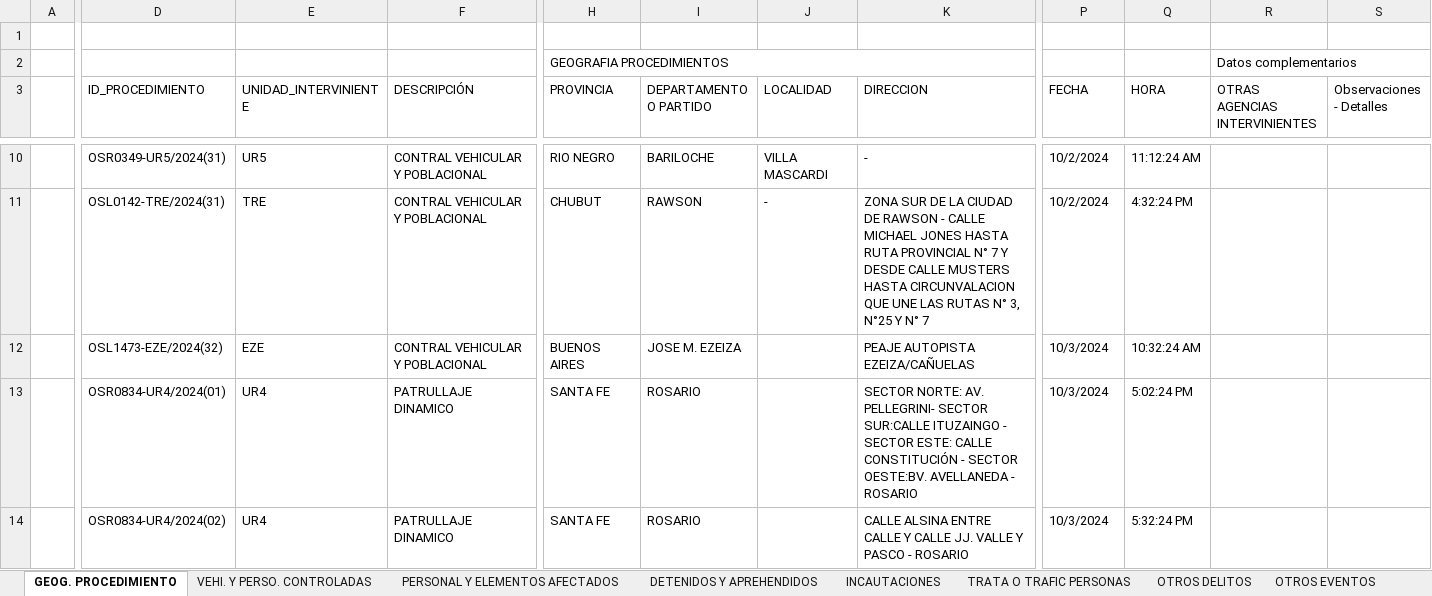
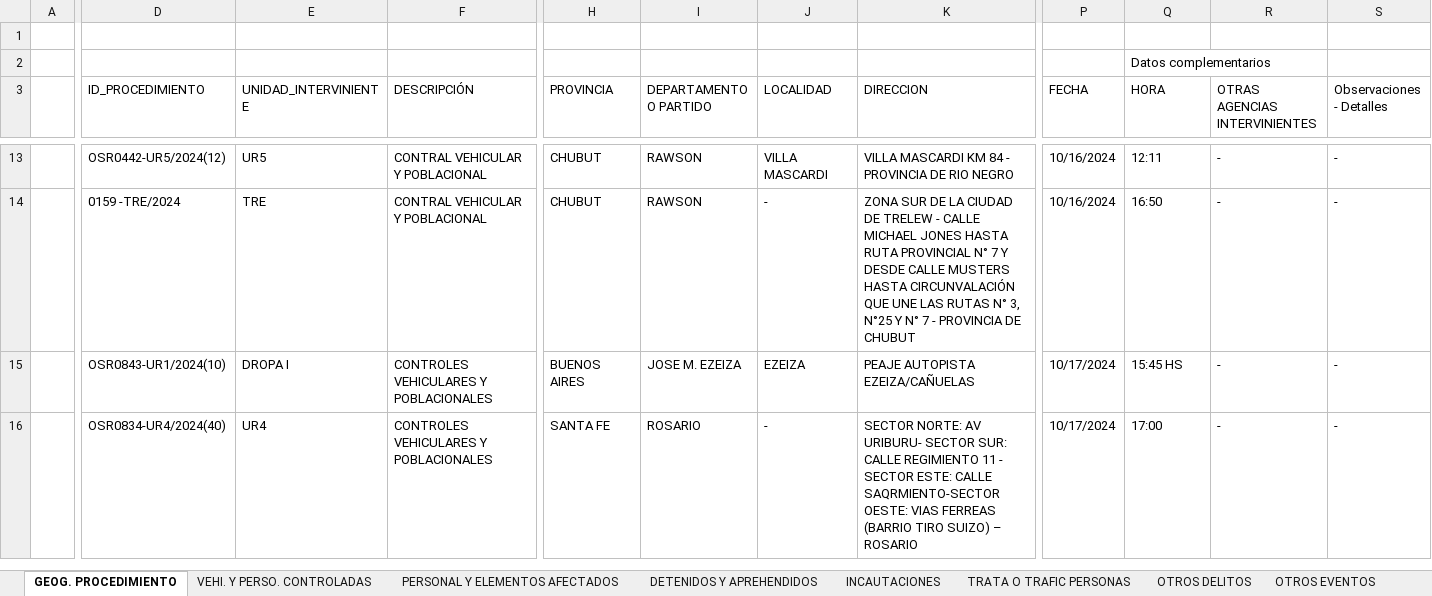
Before and after one commit to jonatha1992/DNEC, an Excel workbook: bajadas/operaciones.xlsx, sheet GEOG. PROCEDIMIENTO, drawn as a sheet; only a part is shown, gaps mark what is left out; values as stored, in another font and other column widths than the file's, no cell formats; conditional formats and table styles not drawn; removed rows and columns are numbered as before the commit, all else as after; rows hold the shown columns only; the diff covers the shown part only; the diff names each change by its address in the sheet, - before the commit and + after, or states it on an @@ line.

```diff
--- a/bajadas/operaciones.xlsx (sheet GEOG. PROCEDIMIENTO)
+++ b/bajadas/operaciones.xlsx (sheet GEOG. PROCEDIMIENTO)
-row 2:  |  |  |  | GEOGRAFIA PROCEDIMIENTOS |  |  |  |  |  | Datos complementarios
+row 2:  |  |  |  |  |  |  |  |  | Datos complementarios
-D13 (ID_PROCEDIMIENTO): OSR0349-UR5/2024(31)
+D13 (ID_PROCEDIMIENTO): OSR0442-UR5/2024(12)
-H13 (PROVINCIA): RIO NEGRO
+H13 (PROVINCIA): CHUBUT
-I13 (DEPARTAMENTO O PARTIDO): BARILOCHE
+I13 (DEPARTAMENTO O PARTIDO): RAWSON
-K13 (DIRECCION): -
+K13 (DIRECCION): VILLA MASCARDI KM 84 - PROVINCIA DE RIO NEGRO
-P13:P14 (FECHA): 10/2/2024
+P13:P14 (FECHA): 10/16/2024
-Q13 (HORA): 11:12:24 AM
+Q13 (HORA): 12:11
-R13:R16 (OTRAS AGENCIAS INTERVINIENTES): (empty)
+R13:R16 (OTRAS AGENCIAS INTERVINIENTES): -
-S13:S16 (Observaciones - Detalles): (empty)
+S13:S16 (Observaciones - Detalles): -
-D14 (ID_PROCEDIMIENTO): OSL0142-TRE/2024(31)
+D14 (ID_PROCEDIMIENTO): 0159 -TRE/2024
-K14 (DIRECCION): …CIUDAD DE RAWSON - CALLE MICHAEL JONES HASTA RUTA PROVINCIAL N° 7 Y DESDE CALLE MUSTERS HASTA CIRCUNVALACION QUE UNE LAS RUTAS N° 3, N°25 Y N° 7
+K14 (DIRECCION): …CIUDAD DE TRELEW - CALLE MICHAEL JONES HASTA RUTA PROVINCIAL N° 7 Y DESDE CALLE MUSTERS HASTA CIRCUNVALACIÓN QUE UNE LAS RUTAS N° 3, N°25 Y N° 7 - PROVINCIA DE CHUBUT
-Q14 (HORA): 4:32:24 PM
+Q14 (HORA): 16:50
-D15 (ID_PROCEDIMIENTO): OSL1473-EZE/2024(32)
+D15 (ID_PROCEDIMIENTO): OSR0843-UR1/2024(10)
-E15 (UNIDAD_INTERVINIENTE): EZE
+E15 (UNIDAD_INTERVINIENTE): DROPA I
-F15 (DESCRIPCIÓN): CONTRAL VEHICULAR Y POBLACIONAL
+F15 (DESCRIPCIÓN): CONTROLES VEHICULARES Y POBLACIONALES
-J15 (LOCALIDAD): (empty)
+J15 (LOCALIDAD): EZEIZA
-P15:P16 (FECHA): 10/3/2024
+P15:P16 (FECHA): 10/17/2024
-Q15 (HORA): 10:32:24 AM
+Q15 (HORA): 15:45 HS
-D16 (ID_PROCEDIMIENTO): OSR0834-UR4/2024(01)
+D16 (ID_PROCEDIMIENTO): OSR0834-UR4/2024(40)
-F16 (DESCRIPCIÓN): PATRULLAJE DINAMICO
+F16 (DESCRIPCIÓN): CONTROLES VEHICULARES Y POBLACIONALES
-J16 (LOCALIDAD): (empty)
+J16 (LOCALIDAD): -
-K16 (DIRECCION): SECTOR NORTE: AV. PELLEGRINI- SECTOR SUR:CALLE ITUZAINGO - SECTOR ESTE: CALLE CONSTITUCIÓN - SECTOR OESTE:BV. AVELLANEDA - ROSARIO
+K16 (DIRECCION): SECTOR NORTE: AV URIBURU- SECTOR SUR: CALLE REGIMIENTO 11 - SECTOR ESTE: CALLE SAQRMIENTO-SECTOR OESTE: VIAS FERREAS (BARRIO TIRO SUIZO) – ROSARIO
-Q16 (HORA): 5:02:24 PM
+Q16 (HORA): 17:00
-row 14:  | OSR0834-UR4/2024(02) | UR4 | PATRULLAJE DINAMICO | SANTA FE | ROSARIO |  | CALLE ALSINA ENTRE CALLE Y CALLE JJ. VALLE Y PASCO - ROSARIO | 10/3/2024 | 5:32:24 PM
```
Also changed, not shown: 12 added rows, 11 removed rows and 286 edited cells elsewhere in this sheet, sheet VEHI. Y PERSO. CONTROLADAS, sheet PERSONAL Y ELEMENTOS AFECTADOS, cell formats, Planilla_informe.xlsx, 7 other files.
